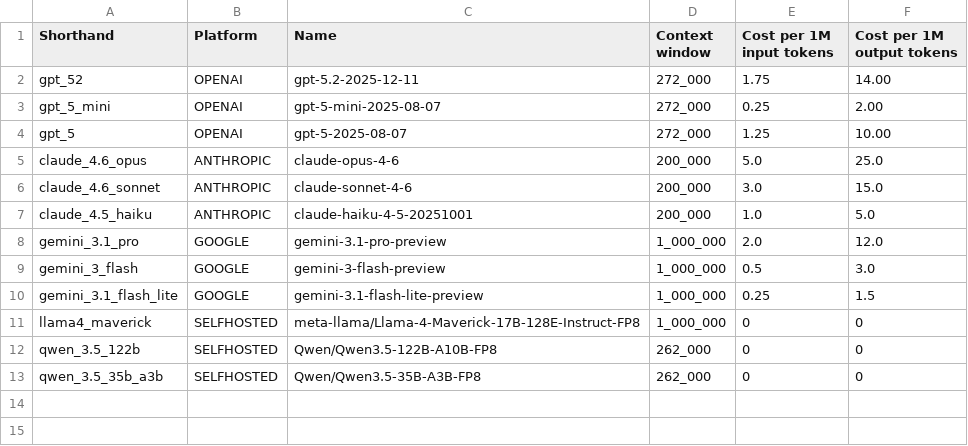
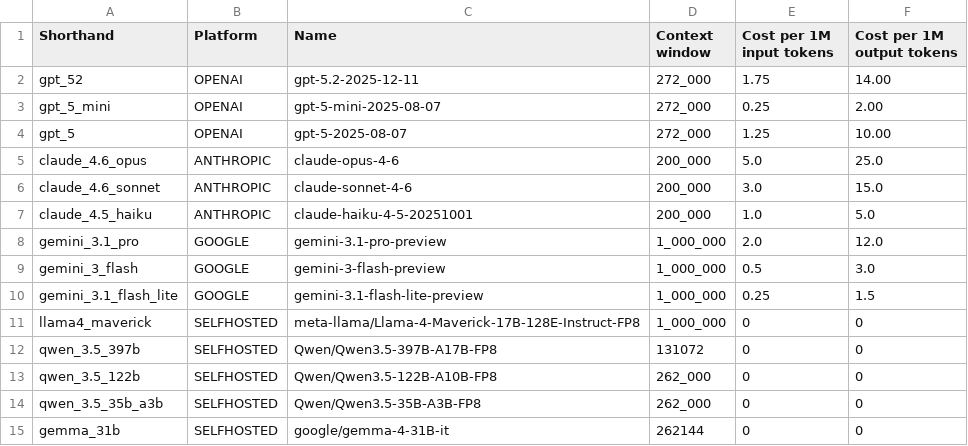
Before and after one commit to CptK/mafc-blueprint-learning, a CSV file: config/available_models.csv, drawn as a sheet.

Commit message:
add more open-source models + model testing script

```diff
--- a/config/available_models.csv
+++ b/config/available_models.csv
@@ -11,3 +11,5 @@ gemini_3.1_flash_lite,GOOGLE,gemini-3.1-flash-lite-preview,1_000_000,0.25,1.5
 llama4_maverick,SELFHOSTED,meta-llama/Llama-4-Maverick-17B-128E-Instruct-FP8,1_000_000,0,0
+qwen_3.5_397b,SELFHOSTED,Qwen/Qwen3.5-397B-A17B-FP8,131072,0,0
 qwen_3.5_122b,SELFHOSTED,Qwen/Qwen3.5-122B-A10B-FP8,262_000,0,0
 qwen_3.5_35b_a3b,SELFHOSTED,Qwen/Qwen3.5-35B-A3B-FP8,262_000,0,0
+gemma_31b,SELFHOSTED,google/gemma-4-31B-it,262144,0,0
```
Also changed, not shown: 1 other file.
